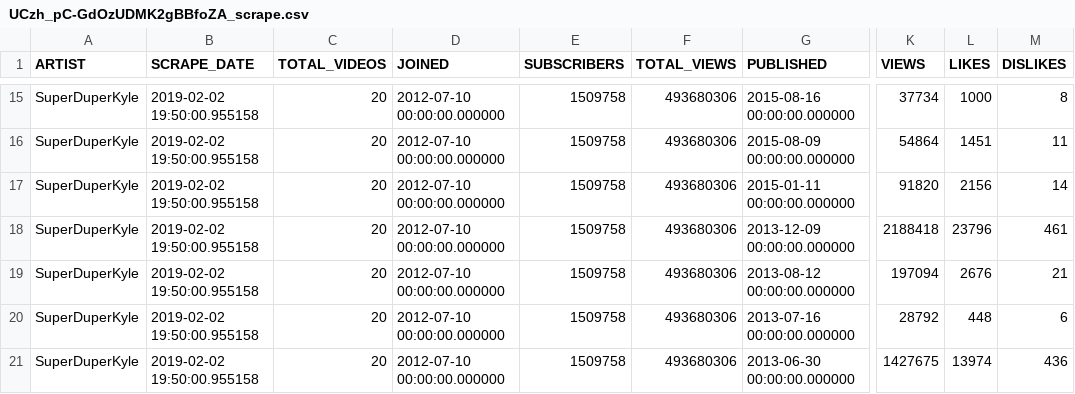
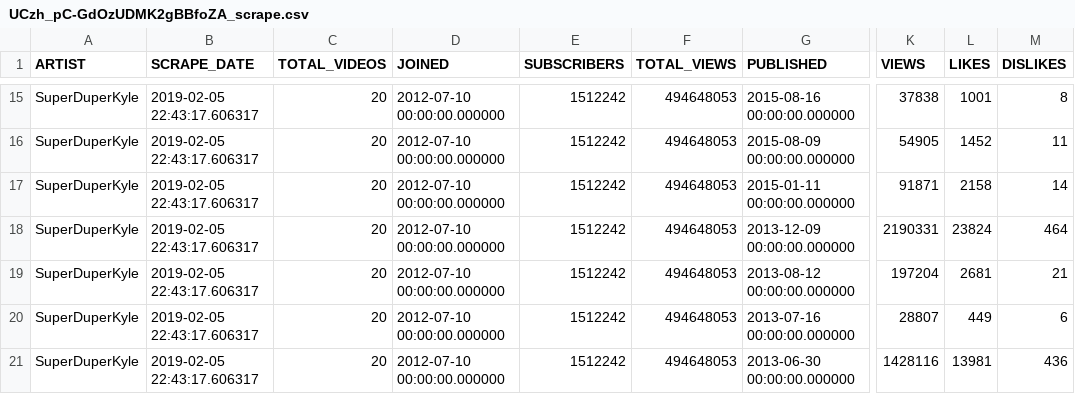
Before and after one commit to AAbdelmalek/web_application, a CSV file: Flask/static/UCzh_pC-GdOzUDMK2gBBfoZA_scrape.csv, drawn as a sheet; only a part is shown, gaps mark what is left out; the diff covers the shown part only; the diff names each change by its address in the sheet, - before the commit and + after, or states it on an @@ line.

```diff
--- a/Flask/static/UCzh_pC-GdOzUDMK2gBBfoZA_scrape.csv
+++ b/Flask/static/UCzh_pC-GdOzUDMK2gBBfoZA_scrape.csv
-B15:B21 (SCRAPE_DATE): 2019-02-02 19:50:00.955158
+B15:B21 (SCRAPE_DATE): 2019-02-05 22:43:17.606317
-E15:E21 (SUBSCRIBERS): 1509758
+E15:E21 (SUBSCRIBERS): 1512242
-F15:F21 (TOTAL_VIEWS): 493680306
+F15:F21 (TOTAL_VIEWS): 494648053
-K15 (VIEWS): 37734
+K15 (VIEWS): 37838
-L15 (LIKES): 1000
+L15 (LIKES): 1001
-K16 (VIEWS): 54864
+K16 (VIEWS): 54905
-L16 (LIKES): 1451
+L16 (LIKES): 1452
-K17 (VIEWS): 91820
+K17 (VIEWS): 91871
-L17 (LIKES): 2156
+L17 (LIKES): 2158
-K18 (VIEWS): 2188418
+K18 (VIEWS): 2190331
-L18 (LIKES): 23796
+L18 (LIKES): 23824
-M18 (DISLIKES): 461
+M18 (DISLIKES): 464
-K19 (VIEWS): 197094
+K19 (VIEWS): 197204
-L19 (LIKES): 2676
+L19 (LIKES): 2681
-K20 (VIEWS): 28792
+K20 (VIEWS): 28807
-L20 (LIKES): 448
+L20 (LIKES): 449
-K21 (VIEWS): 1427675
+K21 (VIEWS): 1428116
-L21 (LIKES): 13974
+L21 (LIKES): 13981
```
Also changed, not shown: 67 edited cells elsewhere in this file, Flask/static/UC5f3LdbJin0i-kpPqRPb2uQ_scrape.csv, Flask/static/UC6DicDItkLQ7N4ag1JS5mqg_scrape.csv, 7 other files.
